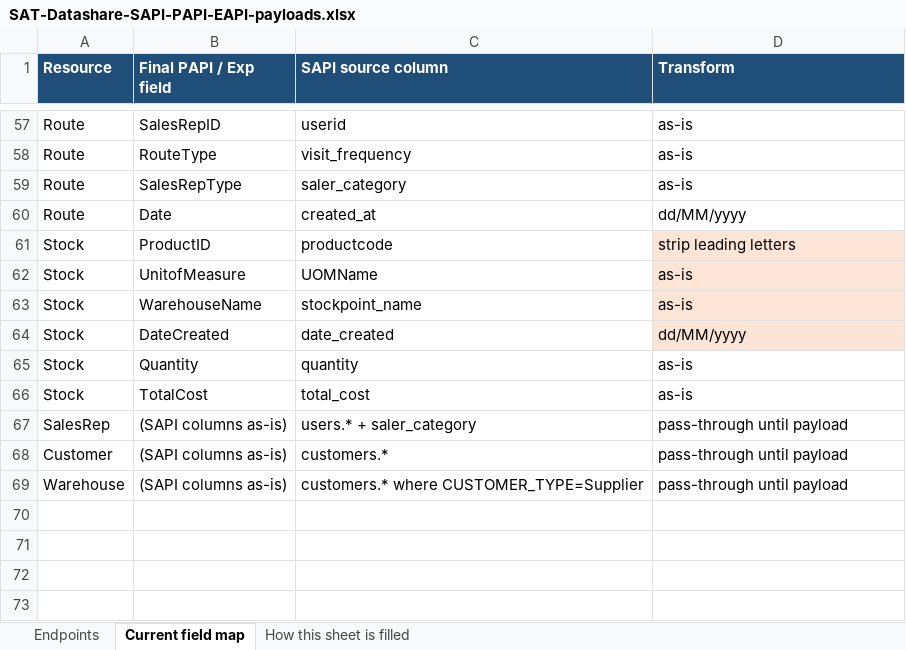
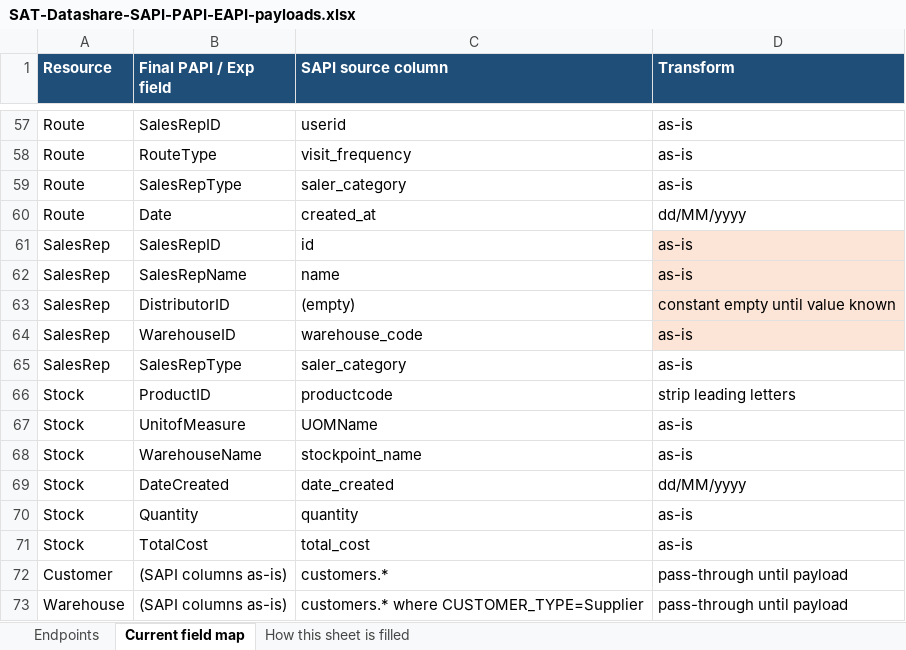
Before and after one commit to soniarun532-rgb/arun, an Excel workbook: mapping/SAT-Datashare-SAPI-PAPI-EAPI-payloads.xlsx, sheet Current field map, drawn as a sheet; only a part is shown, gaps mark what is left out; values as stored, in another font and other column widths than the file's, no borders; removed rows and columns are numbered as before the commit, all else as after; the diff names each change by its address in the sheet, - before the commit and + after, or states it on an @@ line.

```diff
--- a/mapping/SAT-Datashare-SAPI-PAPI-EAPI-payloads.xlsx (sheet Current field map)
+++ b/mapping/SAT-Datashare-SAPI-PAPI-EAPI-payloads.xlsx (sheet Current field map)
+row 61: SalesRep | SalesRepID | id | as-is
+row 62: SalesRep | SalesRepName | name | as-is
+row 63: SalesRep | DistributorID | (empty) | constant empty until value known
+row 64: SalesRep | WarehouseID | warehouse_code | as-is
+row 65: SalesRep | SalesRepType | saler_category | as-is
-D66:D69 fill: #FCE4D6
+D66:D69 fill: none
-row 67: SalesRep | (SAPI columns as-is) | users.* + saler_category | pass-through until payload
```
Also changed, not shown: sheet Endpoints.
